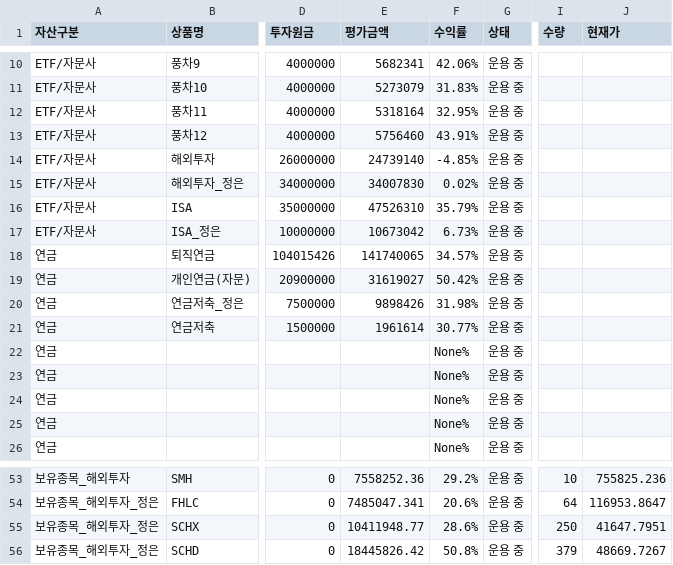
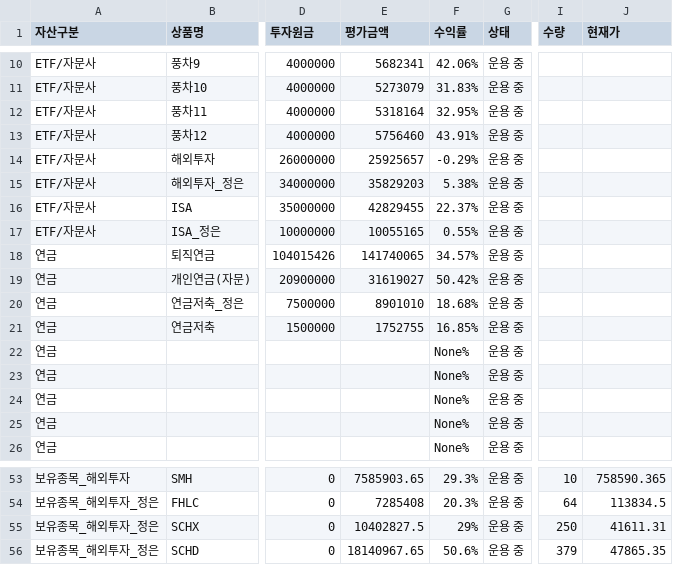
Before and after one commit to loje0611/investment-dashboard, a CSV file: src/data/portfolio.csv, drawn as a sheet; only a part is shown, gaps mark what is left out; the diff covers the shown part only; the diff names each change by its address in the sheet, - before the commit and + after, or states it on an @@ line.

```diff
--- a/src/data/portfolio.csv
+++ b/src/data/portfolio.csv
-E14 (평가금액): 24739140
+E14 (평가금액): 25925657
-F14 (수익률): -4.85%
+F14 (수익률): -0.29%
-E15 (평가금액): 34007830
+E15 (평가금액): 35829203
-F15 (수익률): 0.02%
+F15 (수익률): 5.38%
-E16 (평가금액): 47526310
+E16 (평가금액): 42829455
-F16 (수익률): 35.79%
+F16 (수익률): 22.37%
-E17 (평가금액): 10673042
+E17 (평가금액): 10055165
-F17 (수익률): 6.73%
+F17 (수익률): 0.55%
-E20 (평가금액): 9898426
+E20 (평가금액): 8901010
-F20 (수익률): 31.98%
+F20 (수익률): 18.68%
-E21 (평가금액): 1961614
+E21 (평가금액): 1752755
-F21 (수익률): 30.77%
+F21 (수익률): 16.85%
-E53 (평가금액): 7558252.36
+E53 (평가금액): 7585903.65
-F53 (수익률): 29.2%
+F53 (수익률): 29.3%
-J53 (현재가): 755825.236
+J53 (현재가): 758590.365
-E54 (평가금액): 7485047.341
+E54 (평가금액): 7285408
-F54 (수익률): 20.6%
+F54 (수익률): 20.3%
-J54 (현재가): 116953.8647
+J54 (현재가): 113834.5
-E55 (평가금액): 10411948.77
+E55 (평가금액): 10402827.5
-F55 (수익률): 28.6%
+F55 (수익률): 29%
-J55 (현재가): 41647.7951
+J55 (현재가): 41611.31
-E56 (평가금액): 18445826.42
+E56 (평가금액): 18140967.65
-F56 (수익률): 50.8%
+F56 (수익률): 50.6%
-J56 (현재가): 48669.7267
+J56 (현재가): 47865.35
```
Also changed, not shown: 60 edited cells elsewhere in this file, 1 other file.
